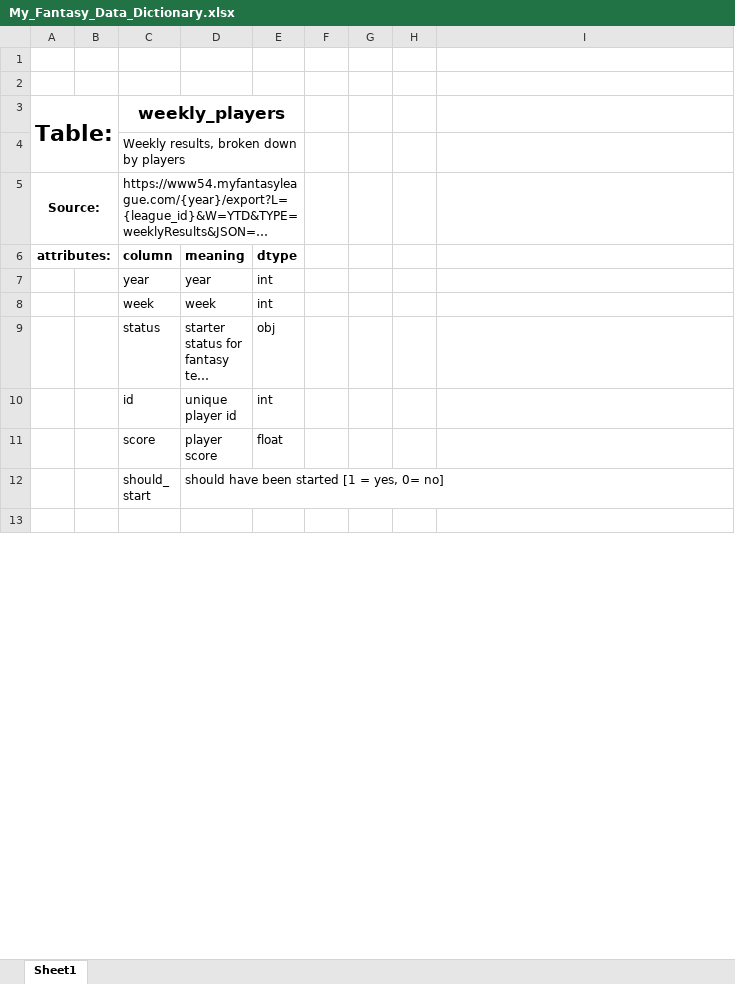
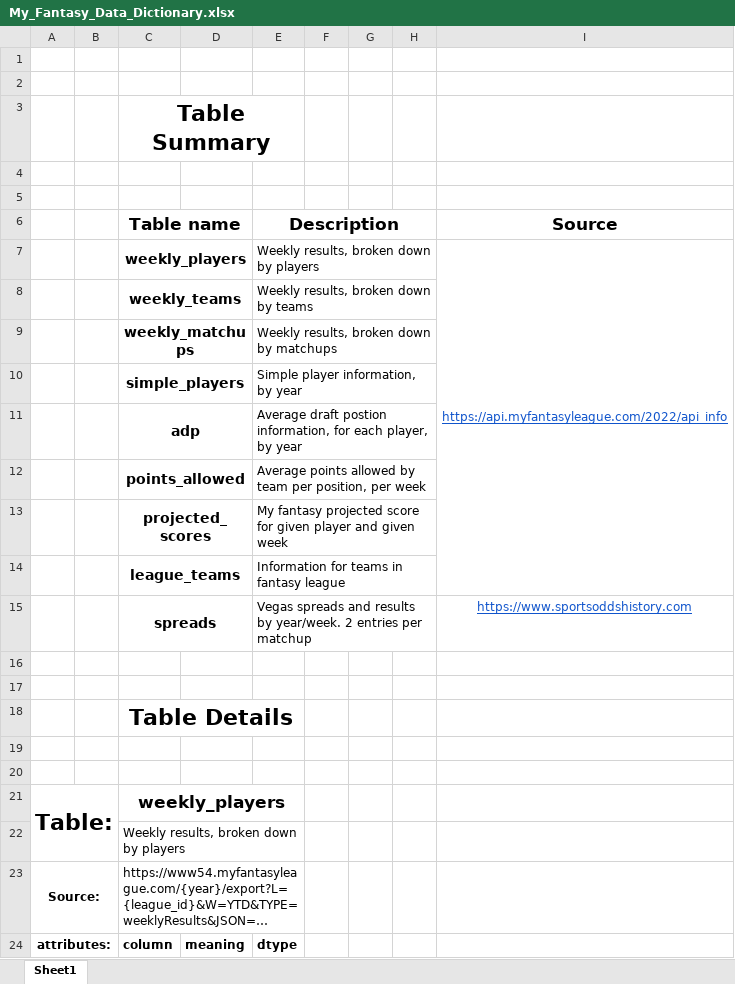
Before and after one commit to brock-ricker/fantasy_football, an Excel workbook: My_Fantasy_Data_Dictionary.xlsx, sheet Sheet1, drawn as a sheet; only a part is shown; the shorter side is filled out with more unchanged rows; long unchanged cells end in …; values as stored, in another font and other column widths than the file's, no borders; charts and pictures not drawn; the diff names each change by its address in the sheet, - before the commit and + after, or states it on an @@ line.

Commit message:
Add files via upload

```diff
--- a/My_Fantasy_Data_Dictionary.xlsx (sheet Sheet1)
+++ b/My_Fantasy_Data_Dictionary.xlsx (sheet Sheet1)
+row 3:  |  | Table Summary
+row 4: (empty)
+row 5: (empty)
+row 6:  |  | Table name |  | Description |  |  |  | Source
+row 7:  |  | weekly_players |  | Weekly results, broken down by players |  |  |  | https://api.myfantasyleague.com/2022/api_info
+row 8:  |  | weekly_teams |  | Weekly results, broken down by teams
+row 9:  |  | weekly_matchups |  | Weekly results, broken down by matchups
+row 10:  |  | simple_players |  | Simple player information, by year
+row 11:  |  | adp |  | Average draft postion information, for each player, by year
+row 12:  |  | points_allowed |  | Average points allowed by team per position, per week
+row 13:  |  | projected_scores |  | My fantasy projected score for given player and given week
+row 14:  |  | league_teams |  | Information for teams in fantasy league
+row 15:  |  | spreads |  | Vegas spreads and results by year/week. 2 entries per matchup |  |  |  | https://www.sportsoddshistory.com
+row 16: (empty)
+row 17: (empty)
+row 18:  |  | Table Details
+row 19: (empty)
+row 20: (empty)
```
